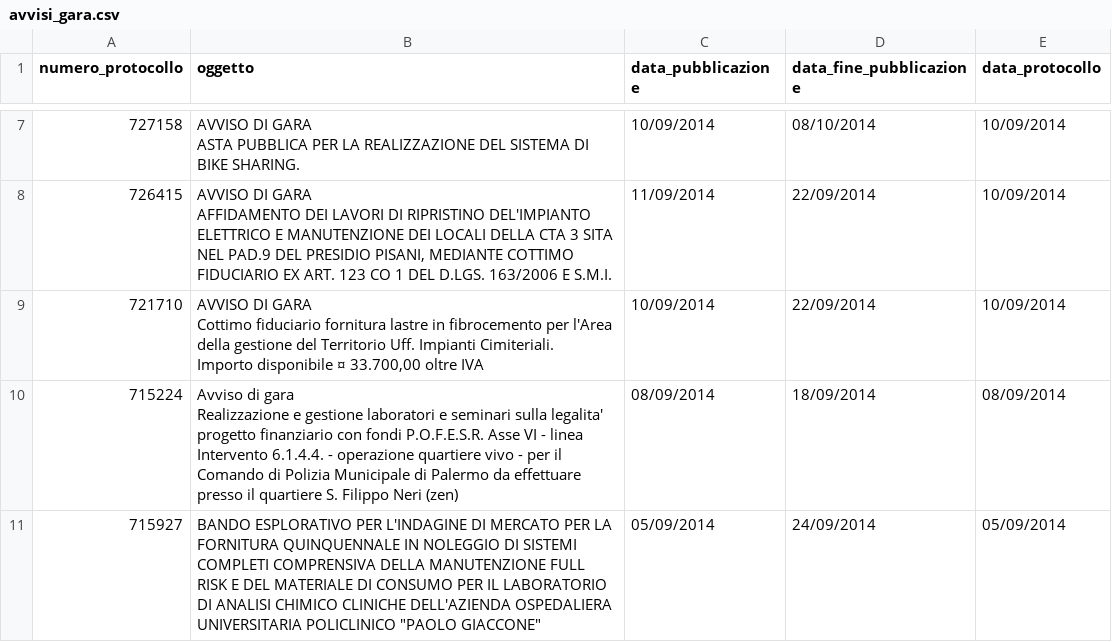
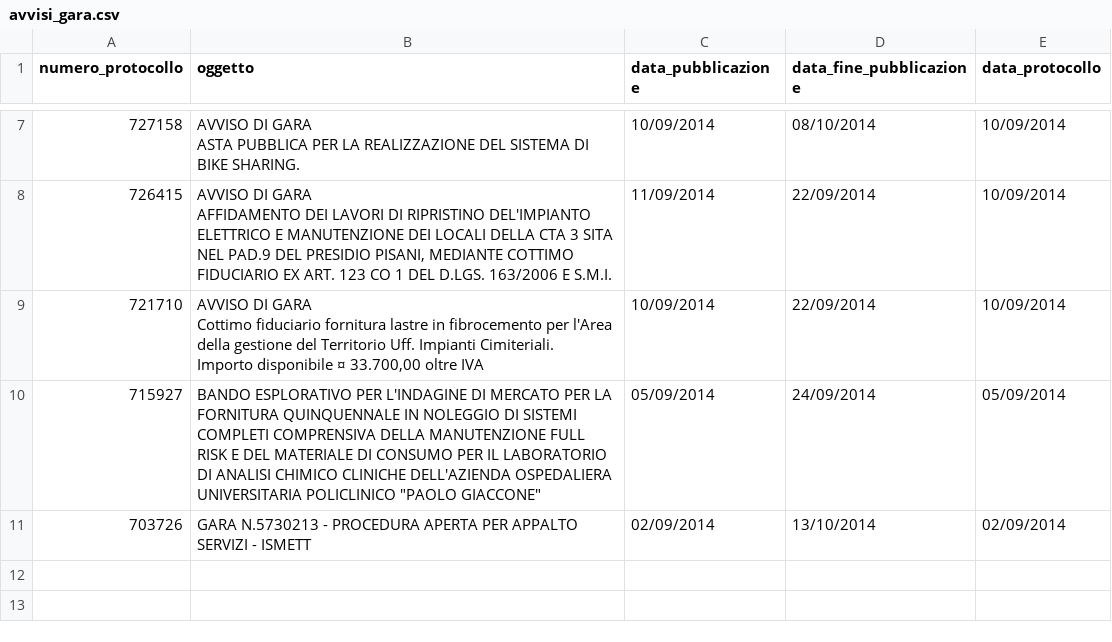
Before and after one commit to aborruso/albopretoriopa, a CSV file: avvisi_gara.csv, drawn as a sheet; only a part is shown, gaps mark what is left out.

Commit message:
update

```diff
--- a/avvisi_gara.csv
+++ b/avvisi_gara.csv
@@ -17,4 +17,3 @@ Cottimo fiduciario fornitura lastre in fibrocemento per l'Area della gestione de
 Importo disponibile ¤ 33.700,00 oltre IVA",10/09/2014,22/09/2014,10/09/2014
-715224,"Avviso di gara
-Realizzazione e gestione laboratori e seminari sulla legalita' progetto finanziario con fondi P.O.F.E.S.R. Asse VI - linea Intervento 6.1.4.4. - operazione quartiere vivo - per il Comando di Polizia Municipale di Palermo da effettuare presso il quartiere S. Filippo Neri (zen)",08/09/2014,18/09/2014,08/09/2014
 715927,"BANDO ESPLORATIVO PER L'INDAGINE DI MERCATO PER LA FORNITURA QUINQUENNALE IN NOLEGGIO DI SISTEMI COMPLETI COMPRENSIVA DELLA MANUTENZIONE FULL RISK E DEL MATERIALE DI CONSUMO PER IL LABORATORIO DI ANALISI CHIMICO CLINICHE DELL'AZIENDA OSPEDALIERA UNIVERSITARIA POLICLINICO ""PAOLO GIACCONE""",05/09/2014,24/09/2014,05/09/2014
+703726,GARA N.5730213 - PROCEDURA APERTA PER APPALTO SERVIZI - ISMETT,02/09/2014,13/10/2014,02/09/2014
```
